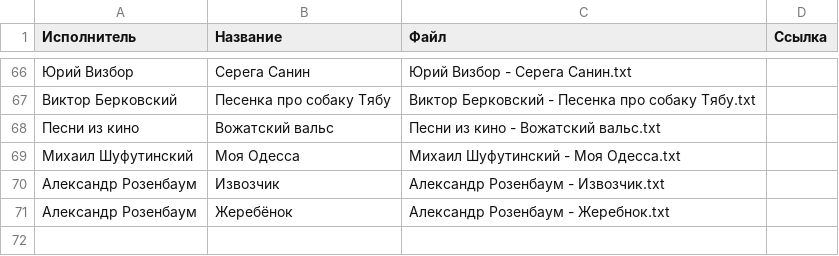
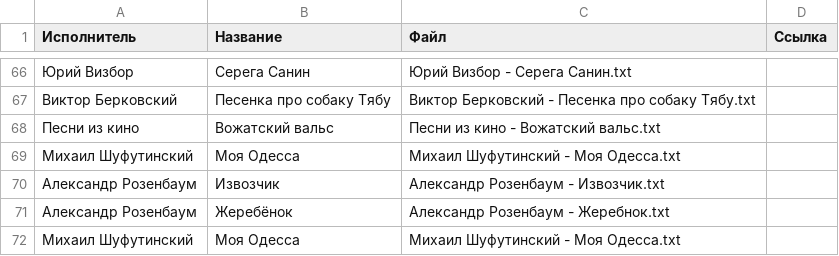
Before and after one commit to SergeyE13/MySongs, a CSV file: songs/songs.csv, drawn as a sheet; only a part is shown, gaps mark what is left out.

Commit message:
Обновление списка песен

```diff
--- a/songs/songs.csv
+++ b/songs/songs.csv
@@ -71 +71,2 @@
 Александр Розенбаум,Жеребёнок,Александр Розенбаум - Жеребнок.txt
+"Михаил Шуфутинский","Моя Одесса","Михаил Шуфутинский - Моя Одесса.txt"
```
